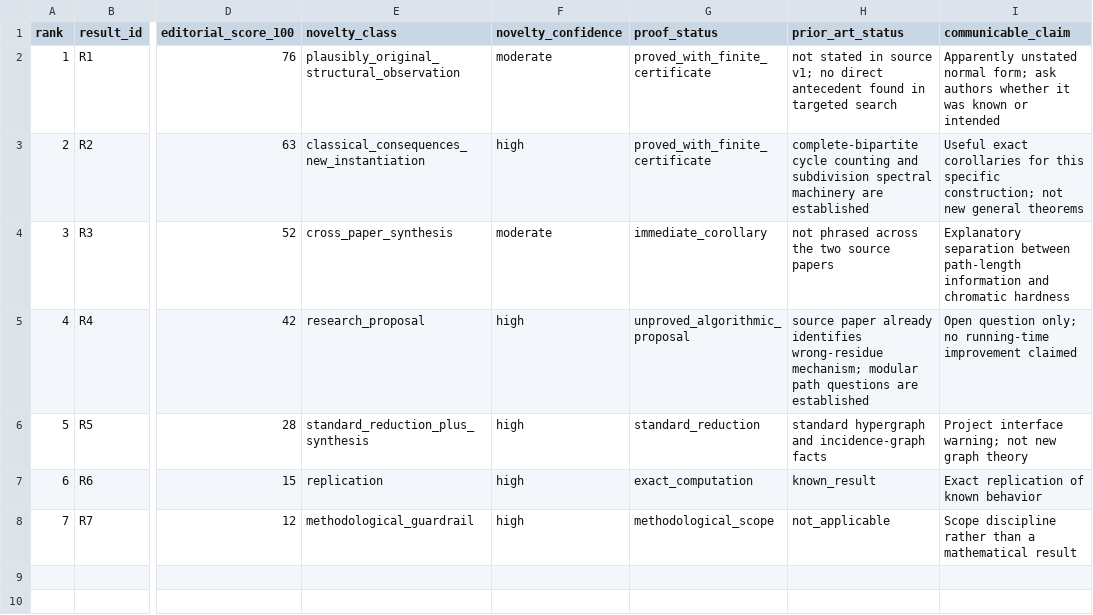
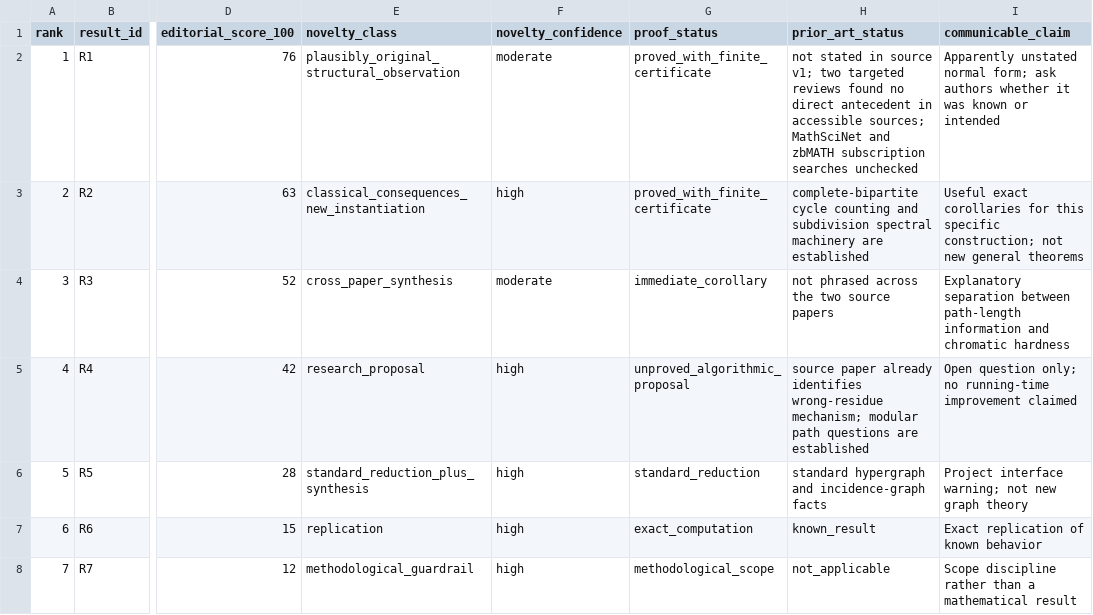
Before and after one commit to rbajaj5/cycle-coloring-boundary-layer-audit, a CSV file: results/result_ranking.csv, drawn as a sheet; only a part is shown, gaps mark what is left out; the diff names each change by its address in the sheet, - before the commit and + after, or states it on an @@ line.

Commit message:
Incorporate independent priority review

```diff
--- a/results/result_ranking.csv
+++ b/results/result_ranking.csv
-H2 (prior_art_status): …source v1; no direct antecedent found in targeted search
+H2 (prior_art_status): …source v1; two targeted reviews found no direct antecedent in accessible sources; MathSciNet and zbMATH subscription searches unchecked
```
Also changed, not shown: 6 other files.
